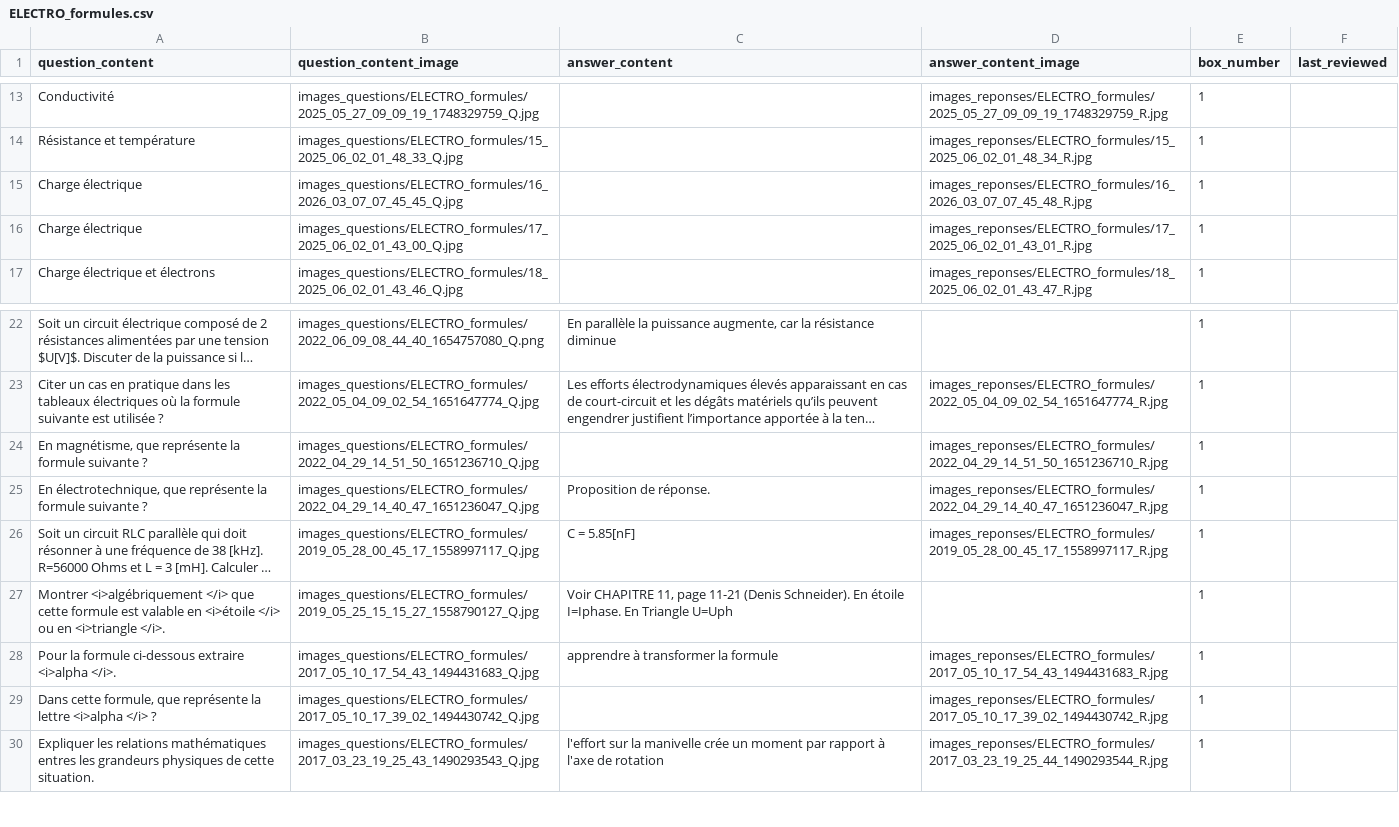
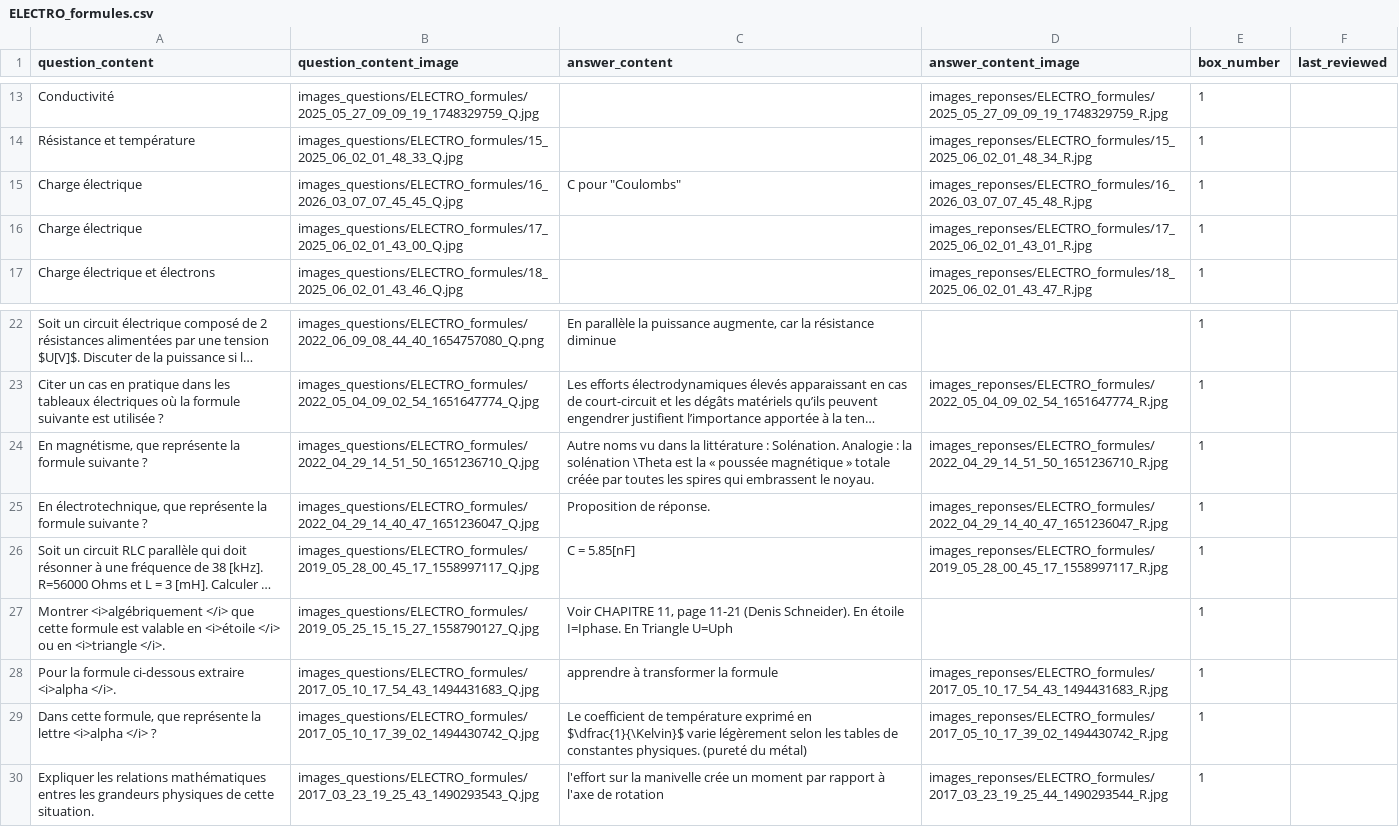
Before and after one commit to leitexper1/cfcflashcards, a CSV file: docs/csv/ELECTRO_formules.csv, drawn as a sheet; only a part is shown, gaps mark what is left out; long unchanged cells end in …; the diff names each change by its address in the sheet, - before the commit and + after, or states it on an @@ line.

```diff
--- a/docs/csv/ELECTRO_formules.csv
+++ b/docs/csv/ELECTRO_formules.csv
-C15 (answer_content): (empty)
+C15 (answer_content): C pour "Coulombs"
-C24 (answer_content): (empty)
+C24 (answer_content): Autre noms vu dans la littérature : Solénation. Analogie : la solénation \Theta est la « poussée magnétique » totale créée par toutes les spires qui embrassent le noyau.
-C29 (answer_content): (empty)
+C29 (answer_content): Le coefficient de température exprimé en $\dfrac{1}{\Kelvin}$ varie légèrement selon les tables de constantes physiques. (pureté du métal)
```
Also changed, not shown: docs/csv/ELECTRO_generalites.csv.
